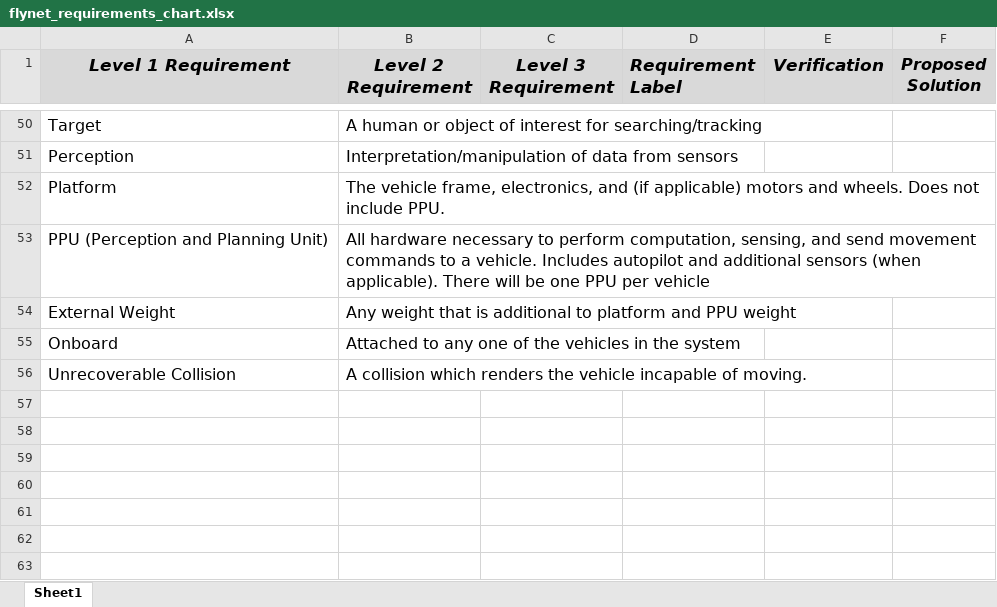
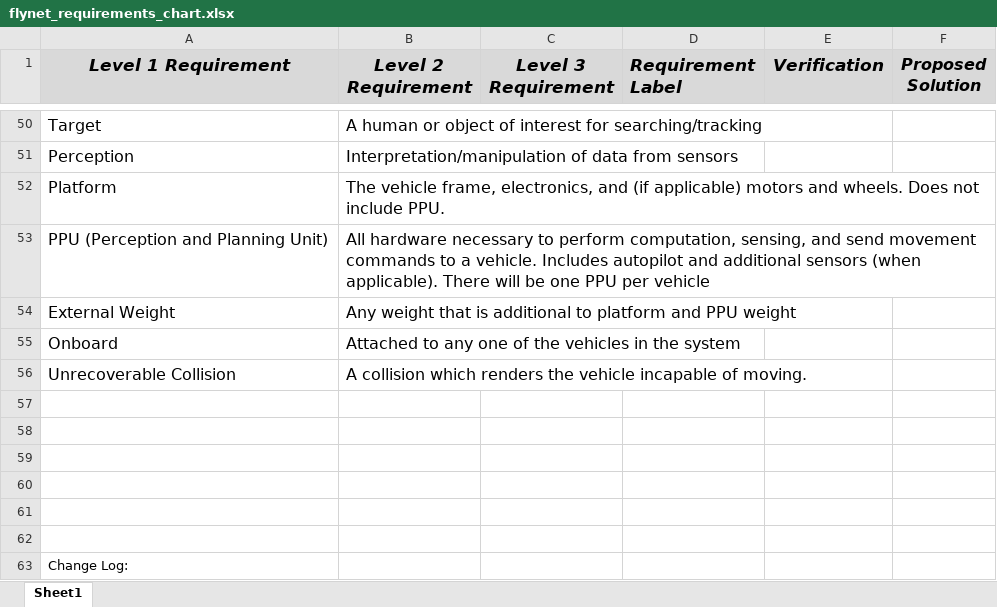
Before and after one commit to dtbinh/FlyNet, an Excel workbook: Administration/Documentation/flynet_requirements_chart.xlsx, sheet Sheet1, drawn as a sheet; only a part is shown, gaps mark what is left out; values as stored, in another font and other column widths than the file's, no borders; the diff names each change by its address in the sheet, - before the commit and + after, or states it on an @@ line.

```diff
--- a/Administration/Documentation/flynet_requirements_chart.xlsx (sheet Sheet1)
+++ b/Administration/Documentation/flynet_requirements_chart.xlsx (sheet Sheet1)
+row 57: (empty)
+row 58: (empty)
+row 59: (empty)
+row 60: (empty)
+row 61: (empty)
+row 62: (empty)
+row 63: Change Log:
```
Also changed, not shown: 5 other files.
